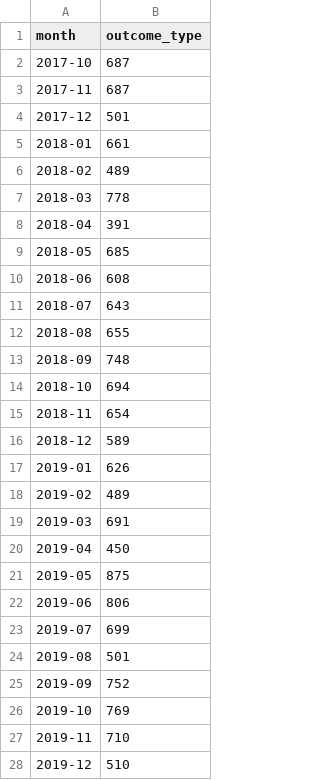
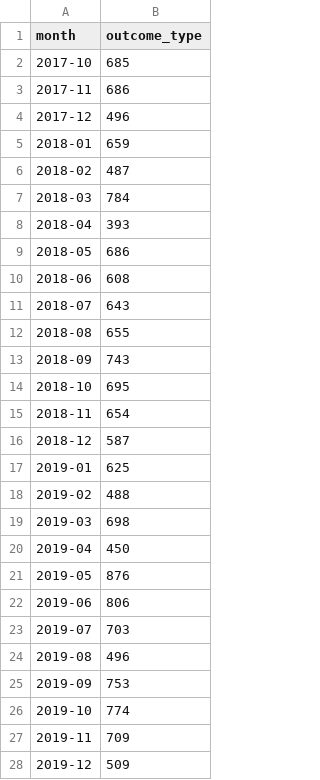
Before and after one commit to djdolejsi/Adoption-Surrender-Rates-vs-COVID-Cases, a CSV file: clean_datasets/dog_adoption.csv, drawn as a sheet; only a part is shown; the diff covers the shown part only.

```diff
--- a/clean_datasets/dog_adoption.csv
+++ b/clean_datasets/dog_adoption.csv
@@ -1,10 +1,10 @@
 month,outcome_type
-2017-10,687
-2017-11,687
-2017-12,501
-2018-01,661
-2018-02,489
-2018-03,778
-2018-04,391
-2018-05,685
+2017-10,685
+2017-11,686
+2017-12,496
+2018-01,659
+2018-02,487
+2018-03,784
+2018-04,393
+2018-05,686
 2018-06,608
@@ -12,17 +12,17 @@ month,outcome_type
 2018-08,655
-2018-09,748
-2018-10,694
+2018-09,743
+2018-10,695
 2018-11,654
-2018-12,589
-2019-01,626
-2019-02,489
-2019-03,691
+2018-12,587
+2019-01,625
+2019-02,488
+2019-03,698
 2019-04,450
-2019-05,875
+2019-05,876
 2019-06,806
-2019-07,699
-2019-08,501
-2019-09,752
-2019-10,769
-2019-11,710
-2019-12,510
+2019-07,703
+2019-08,496
+2019-09,753
+2019-10,774
+2019-11,709
+2019-12,509
```
Also changed, not shown: 24 edited cells elsewhere in this file, clean_datasets/cat_adoption.csv, clean_datasets/cat_surrender.csv, 8 other files.
